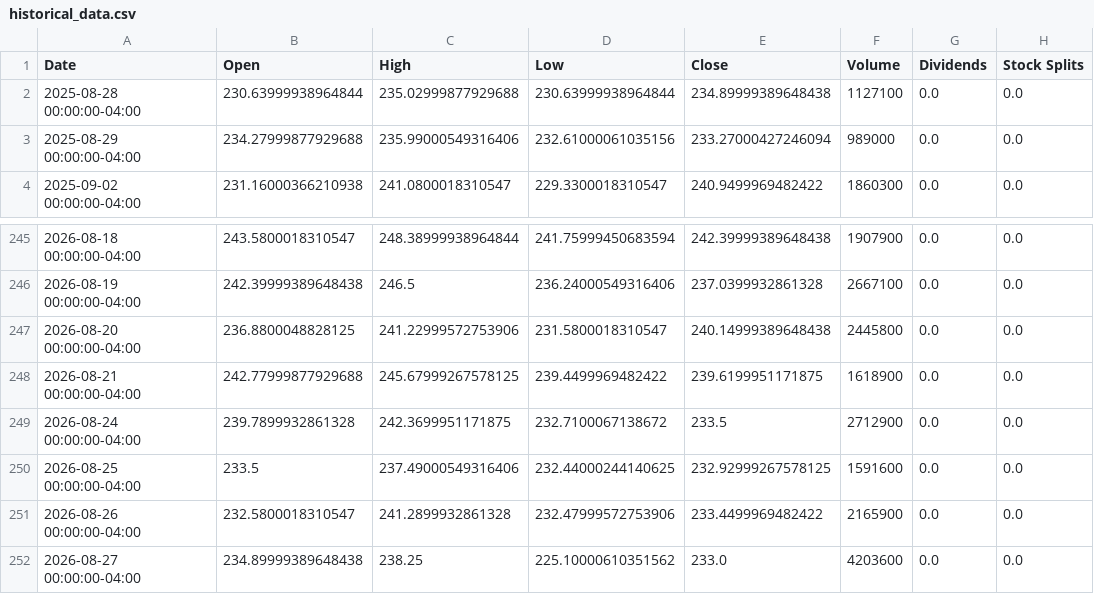
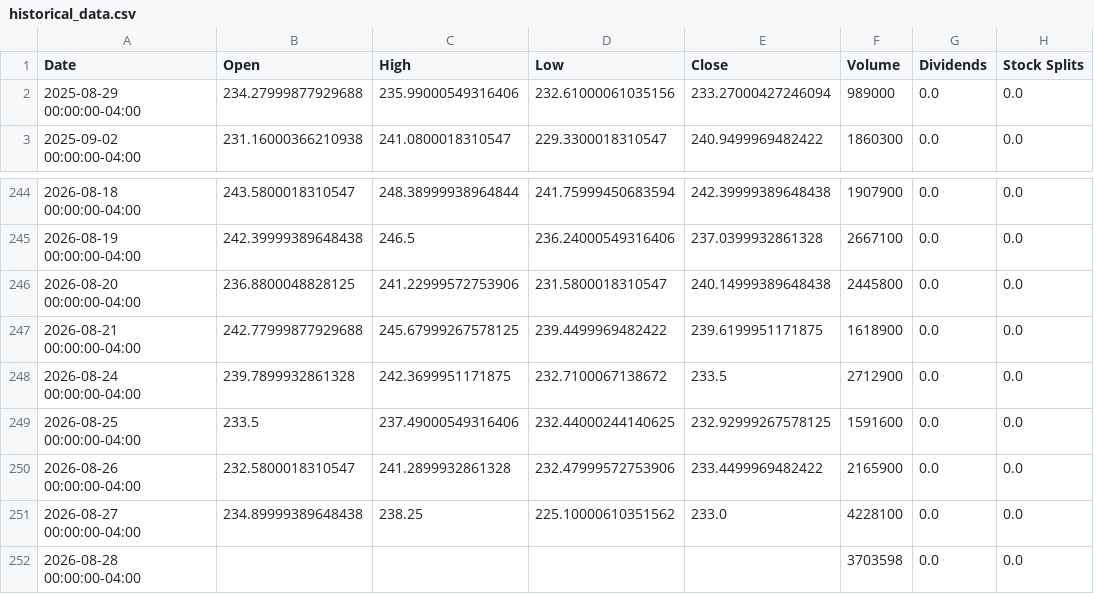
Before and after one commit to researchersec/reimagined-broccoli, a CSV file: historical_data.csv, drawn as a sheet; only a part is shown, gaps mark what is left out.

```diff
--- a/historical_data.csv
+++ b/historical_data.csv
@@ -1,3 +1,2 @@
 Date,Open,High,Low,Close,Volume,Dividends,Stock Splits
-2025-08-28 00:00:00-04:00,230.63999938964844,235.02999877929688,230.63999938964844,234.89999389648438,1127100,0.0,0.0
 2025-08-29 00:00:00-04:00,234.27999877929688,235.99000549316406,232.61000061035156,233.27000427246094,989000,0.0,0.0
@@ -251,2 +250,3 @@ Date,Open,High,Low,Close,Volume,Dividends,Stock Splits
 2026-08-26 00:00:00-04:00,232.5800018310547,241.2899932861328,232.47999572753906,233.4499969482422,2165900,0.0,0.0
-2026-08-27 00:00:00-04:00,234.89999389648438,238.25,225.10000610351562,233.0,4203600,0.0,0.0
+2026-08-27 00:00:00-04:00,234.89999389648438,238.25,225.10000610351562,233.0,4228100,0.0,0.0
+2026-08-28 00:00:00-04:00,,,,,3703598,0.0,0.0
```
Also changed, not shown: 1 other file.
